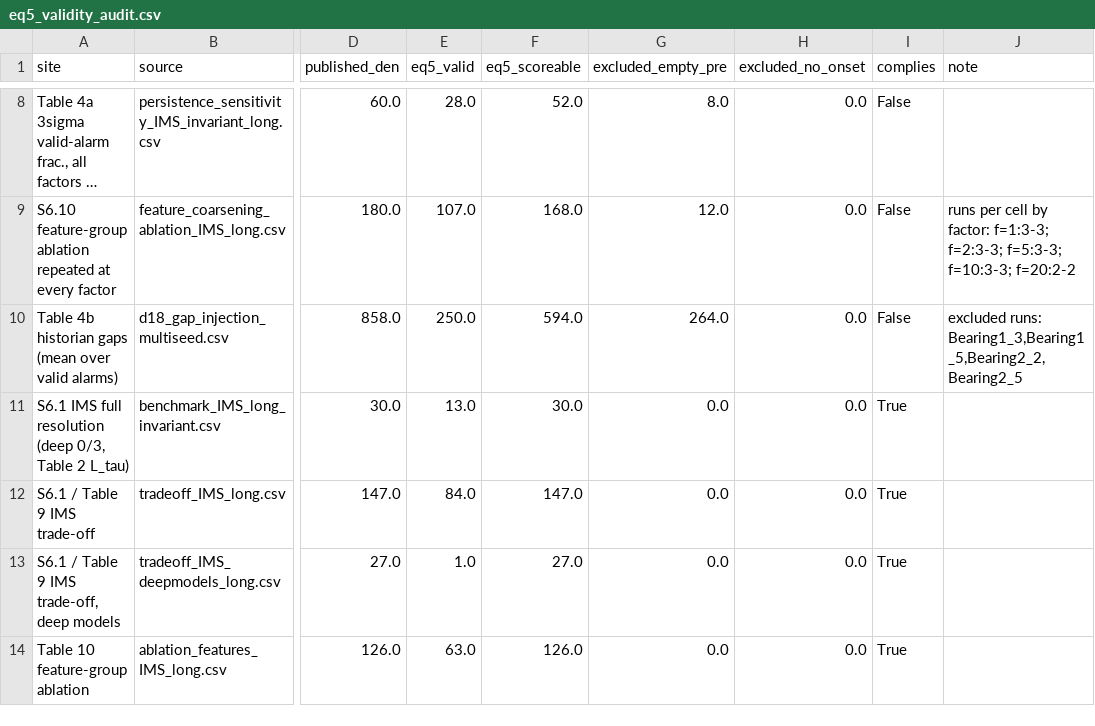
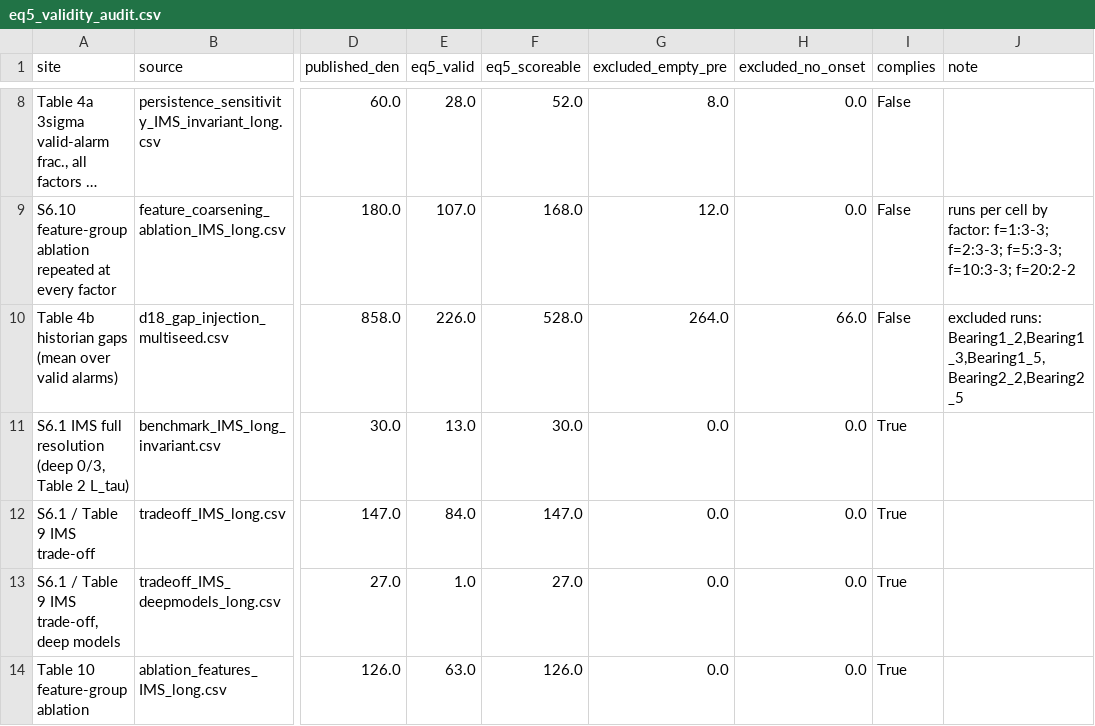
Before and after one commit to Ansh-Goyal01/Scada-Leadtime-Benchmark, a CSV file: results/tables/eq5_validity_audit.csv, drawn as a sheet; only a part is shown, gaps mark what is left out; long unchanged cells end in …; the diff names each change by its address in the sheet, - before the commit and + after, or states it on an @@ line.

```diff
--- a/results/tables/eq5_validity_audit.csv
+++ b/results/tables/eq5_validity_audit.csv
-E10 (eq5_valid): 250.0
+E10 (eq5_valid): 226.0
-F10 (eq5_scoreable): 594.0
+F10 (eq5_scoreable): 528.0
-H10 (excluded_no_onset): 0.0
+H10 (excluded_no_onset): 66.0
-J10 (note): excluded runs: Bearing1_3,Bearing1_5,Bearing2_2,Bearing2_5
+J10 (note): excluded runs: Bearing1_2,Bearing1_3,Bearing1_5,Bearing2_2,Bearing2_5
```
Also changed, not shown: results/tables/eq5_gap_table4b.csv, revision-artifacts/inventory_after.csv, 19 other files.
